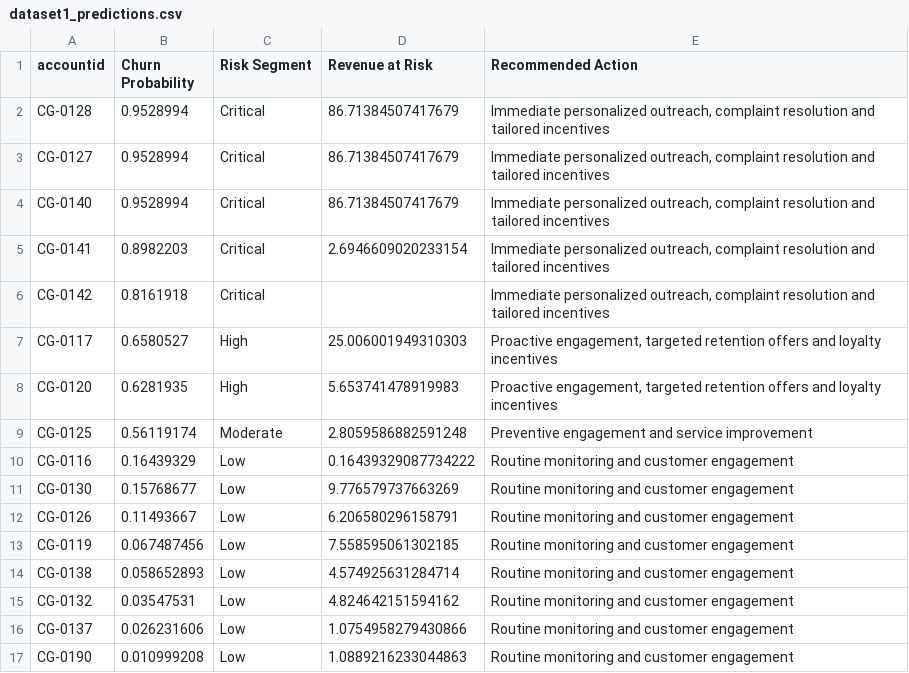
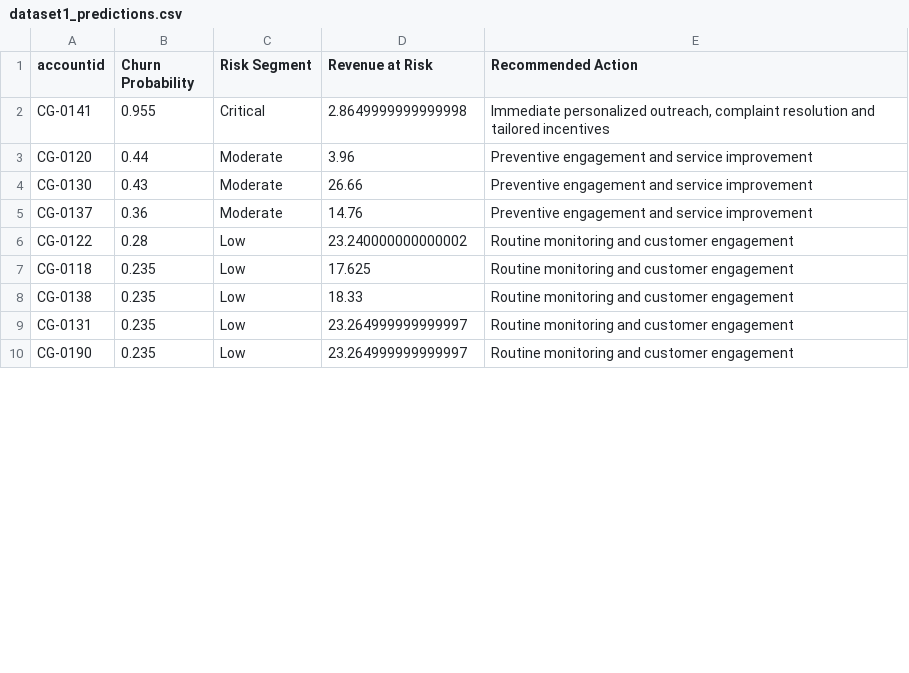
Before and after one commit to tayofish/CustomerChurnPrediction, a CSV file: data_to_predict/dataset1_predictions.csv, drawn as a sheet; only a part is shown; the diff covers the shown part only.

Commit message:
Complete ChurnGuard deployment with automated predictions and email alerts
feat: deploy tuned Extra Trees model and update ChurnGuard prediction workflow

- Export selected model with preprocessing pipeline
- Update feature schema for automated predictions
- Dynamically display classifier name from saved model
- Fix revenue-at-risk calculation and Streamlit indentation
- Update model evaluation metrics and deployment integration
- Preserve batch predictions, risk segmentation, and email alerts
- data_to_predict/notification_history.json

```diff
--- a/data_to_predict/dataset1_predictions.csv
+++ b/data_to_predict/dataset1_predictions.csv
@@ -1,17 +1,10 @@
 accountid,Churn Probability,Risk Segment,Revenue at Risk,Recommended Action
-CG-0128,0.9528994,Critical,86.71384507417679,"Immediate personalized outreach, complaint resolution and tailored incentives"
-CG-0127,0.9528994,Critical,86.71384507417679,"Immediate personalized outreach, complaint resolution and tailored incentives"
-CG-0140,0.9528994,Critical,86.71384507417679,"Immediate personalized outreach, complaint resolution and tailored incentives"
-CG-0141,0.8982203,Critical,2.6946609020233154,"Immediate personalized outreach, complaint resolution and tailored incentives"
-CG-0142,0.8161918,Critical,,"Immediate personalized outreach, complaint resolution and tailored incentives"
-CG-0117,0.6580527,High,25.006001949310303,"Proactive engagement, targeted retention offers and loyalty incentives"
-CG-0120,0.6281935,High,5.653741478919983,"Proactive engagement, targeted retention offers and loyalty incentives"
-CG-0125,0.56119174,Moderate,2.8059586882591248,Preventive engagement and service improvement
-CG-0116,0.16439329,Low,0.16439329087734222,Routine monitoring and customer engagement
-CG-0130,0.15768677,Low,9.776579737663269,Routine monitoring and customer engagement
-CG-0126,0.11493667,Low,6.206580296158791,Routine monitoring and customer engagement
-CG-0119,0.067487456,Low,7.558595061302185,Routine monitoring and customer engagement
-CG-0138,0.058652893,Low,4.574925631284714,Routine monitoring and customer engagement
-CG-0132,0.03547531,Low,4.824642151594162,Routine monitoring and customer engagement
-CG-0137,0.026231606,Low,1.0754958279430866,Routine monitoring and customer engagement
-CG-0190,0.010999208,Low,1.0889216233044863,Routine monitoring and customer engagement
+CG-0141,0.955,Critical,2.8649999999999998,"Immediate personalized outreach, complaint resolution and tailored incentives"
+CG-0120,0.44,Moderate,3.96,Preventive engagement and service improvement
+CG-0130,0.43,Moderate,26.66,Preventive engagement and service improvement
+CG-0137,0.36,Moderate,14.76,Preventive engagement and service improvement
+CG-0122,0.28,Low,23.240000000000002,Routine monitoring and customer engagement
+CG-0118,0.235,Low,17.625,Routine monitoring and customer engagement
+CG-0138,0.235,Low,18.33,Routine monitoring and customer engagement
+CG-0131,0.235,Low,23.264999999999997,Routine monitoring and customer engagement
+CG-0190,0.235,Low,23.264999999999997,Routine monitoring and customer engagement
```
Also changed, not shown: 14 added rows, 7 removed rows and 19 edited cells elsewhere in this file, 8 other files.
